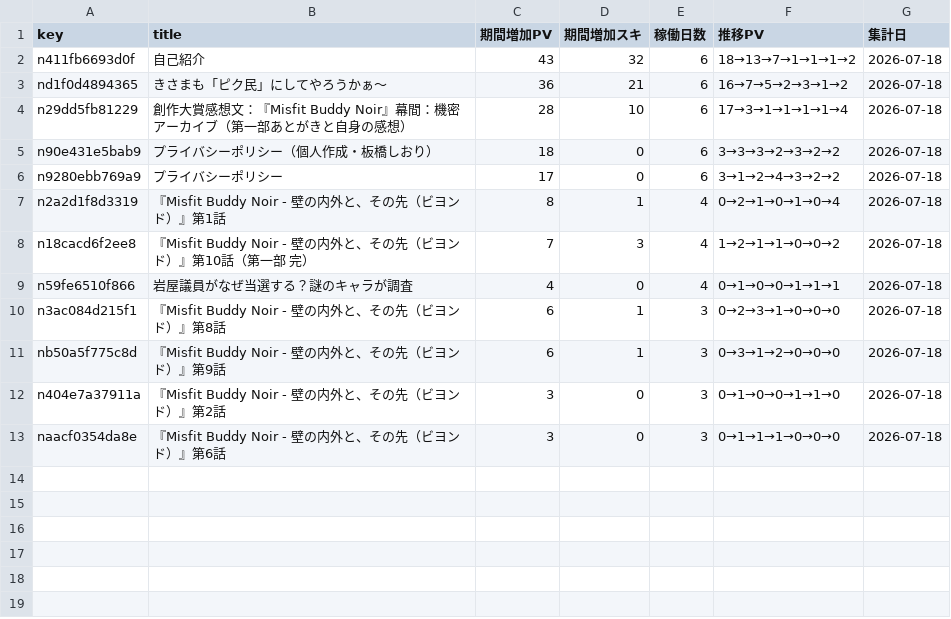
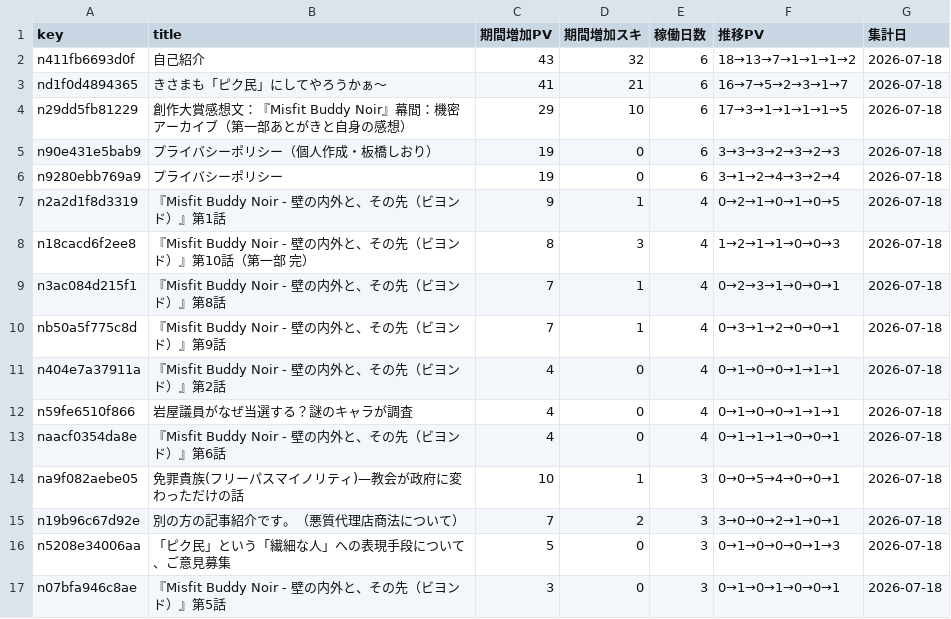
Before and after one commit to ganden0807-collab/note-stats-tracker, a CSV file: data/asset_articles.csv, drawn as a sheet.

```diff
--- a/data/asset_articles.csv
+++ b/data/asset_articles.csv
@@ -2,12 +2,16 @@ key,title,期間増加PV,期間増加スキ,稼働日数,推移PV,集計日
 n411fb6693d0f,自己紹介,43,32,6,18→13→7→1→1→1→2,2026-07-18
-nd1f0d4894365,きさまも「ピク民」にしてやろうかぁ～,36,21,6,16→7→5→2→3→1→2,2026-07-18
-n29dd5fb81229,創作大賞感想文：『Misfit Buddy Noir』幕間：機密アーカイブ（第一部あとがきと自身の感想）,28,10,6,17→3→1→1→1→1→4,2026-07-18
-n90e431e5bab9,プライバシーポリシー（個人作成・板橋しおり）,18,0,6,3→3→3→2→3→2→2,2026-07-18
-n9280ebb769a9,プライバシーポリシー,17,0,6,3→1→2→4→3→2→2,2026-07-18
-n2a2d1f8d3319,『Misfit Buddy Noir - 壁の内外と、その先（ビヨンド）』第1話,8,1,4,0→2→1→0→1→0→4,2026-07-18
-n18cacd6f2ee8,『Misfit Buddy Noir - 壁の内外と、その先（ビヨンド）』第10話（第一部 完）,7,3,4,1→2→1→1→0→0→2,2026-07-18
+nd1f0d4894365,きさまも「ピク民」にしてやろうかぁ～,41,21,6,16→7→5→2→3→1→7,2026-07-18
+n29dd5fb81229,創作大賞感想文：『Misfit Buddy Noir』幕間：機密アーカイブ（第一部あとがきと自身の感想）,29,10,6,17→3→1→1→1→1→5,2026-07-18
+n90e431e5bab9,プライバシーポリシー（個人作成・板橋しおり）,19,0,6,3→3→3→2→3→2→3,2026-07-18
+n9280ebb769a9,プライバシーポリシー,19,0,6,3→1→2→4→3→2→4,2026-07-18
+n2a2d1f8d3319,『Misfit Buddy Noir - 壁の内外と、その先（ビヨンド）』第1話,9,1,4,0→2→1→0→1→0→5,2026-07-18
+n18cacd6f2ee8,『Misfit Buddy Noir - 壁の内外と、その先（ビヨンド）』第10話（第一部 完）,8,3,4,1→2→1→1→0→0→3,2026-07-18
+n3ac084d215f1,『Misfit Buddy Noir - 壁の内外と、その先（ビヨンド）』第8話,7,1,4,0→2→3→1→0→0→1,2026-07-18
+nb50a5f775c8d,『Misfit Buddy Noir - 壁の内外と、その先（ビヨンド）』第9話,7,1,4,0→3→1→2→0→0→1,2026-07-18
+n404e7a37911a,『Misfit Buddy Noir - 壁の内外と、その先（ビヨンド）』第2話,4,0,4,0→1→0→0→1→1→1,2026-07-18
 n59fe6510f866,岩屋議員がなぜ当選する？謎のキャラが調査,4,0,4,0→1→0→0→1→1→1,2026-07-18
-n3ac084d215f1,『Misfit Buddy Noir - 壁の内外と、その先（ビヨンド）』第8話,6,1,3,0→2→3→1→0→0→0,2026-07-18
-nb50a5f775c8d,『Misfit Buddy Noir - 壁の内外と、その先（ビヨンド）』第9話,6,1,3,0→3→1→2→0→0→0,2026-07-18
-n404e7a37911a,『Misfit Buddy Noir - 壁の内外と、その先（ビヨンド）』第2話,3,0,3,0→1→0→0→1→1→0,2026-07-18
-naacf0354da8e,『Misfit Buddy Noir - 壁の内外と、その先（ビヨンド）』第6話,3,0,3,0→1→1→1→0→0→0,2026-07-18
+naacf0354da8e,『Misfit Buddy Noir - 壁の内外と、その先（ビヨンド）』第6話,4,0,4,0→1→1→1→0→0→1,2026-07-18
+na9f082aebe05,免罪貴族(フリーパスマイノリティ)—教会が政府に変わっただけの話,10,1,3,0→0→5→4→0→0→1,2026-07-18
+n19b96c67d92e,別の方の記事紹介です。（悪質代理店商法について）,7,2,3,3→0→0→2→1→0→1,2026-07-18
+n5208e34006aa,「ピク民」という「繊細な人」への表現手段について、ご意見募集,5,0,3,0→1→0→0→0→1→3,2026-07-18
+n07bfa946c8ae,『Misfit Buddy Noir - 壁の内外と、その先（ビヨンド）』第5話,3,0,3,0→1→0→1→0→0→1,2026-07-18
```
Also changed, not shown: data/daily_summary.csv, data/period_ranking.csv, 2 other files.
